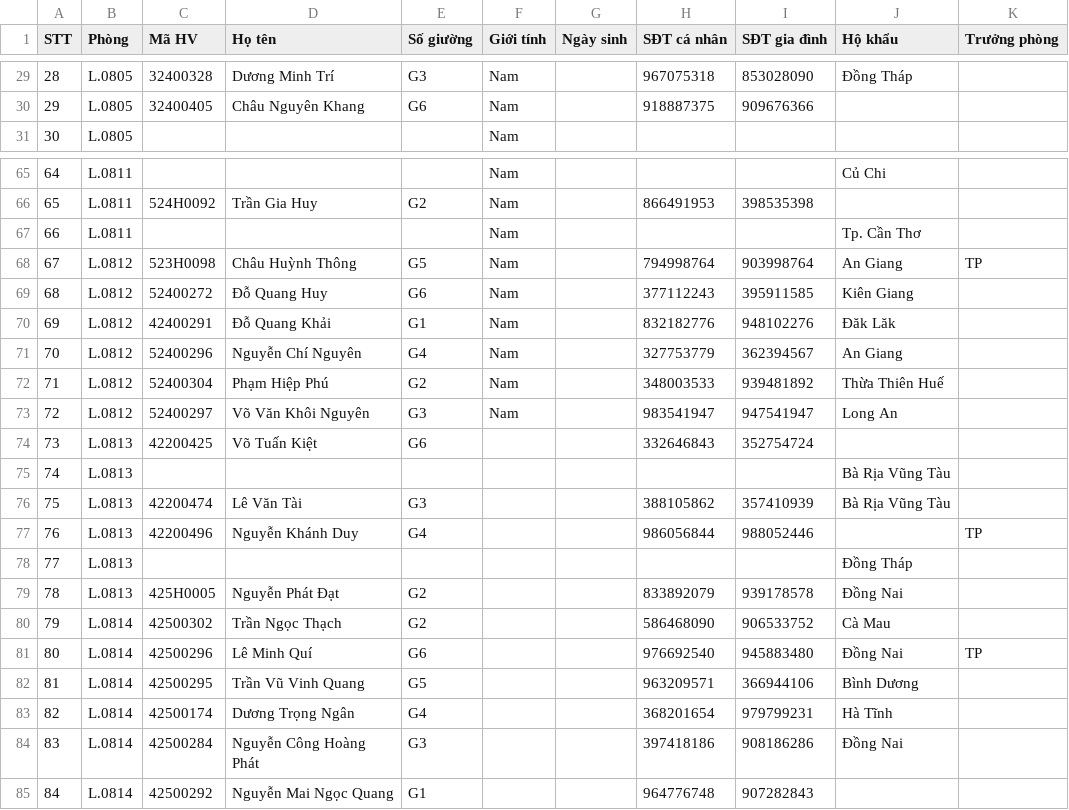
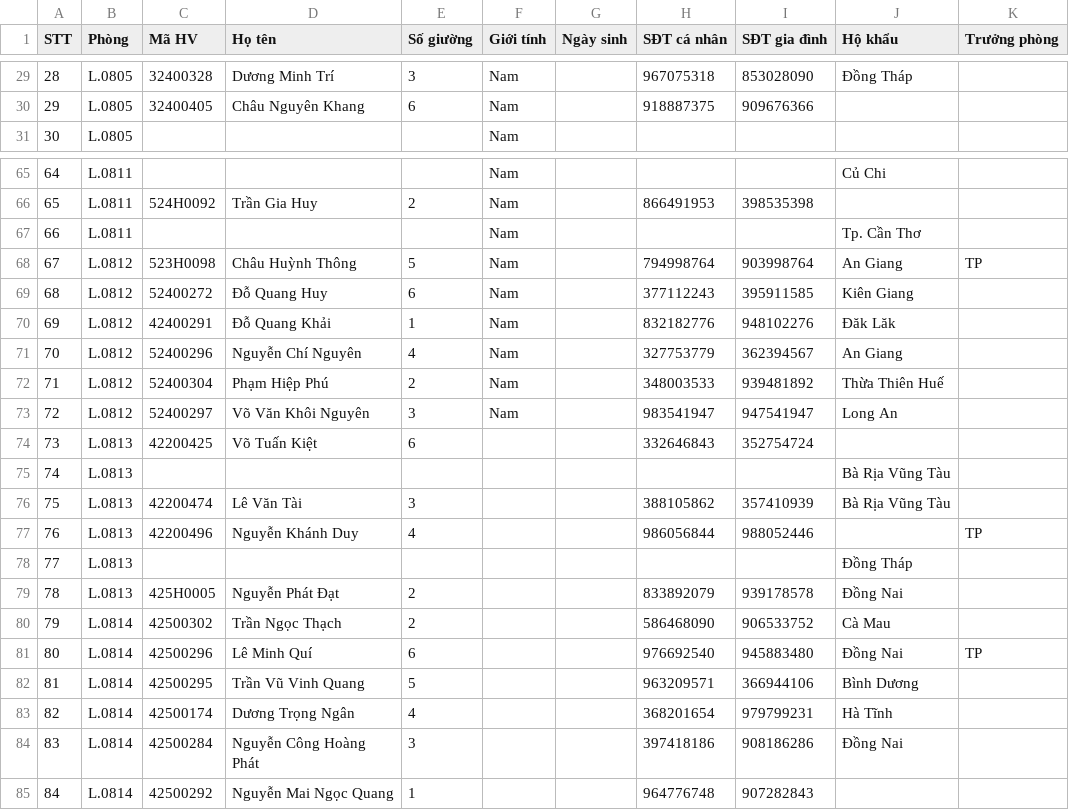
Before and after one commit to nhanhuutran007/UniDorm, a CSV file: assets/templates/ThongTin_mau1.csv, drawn as a sheet; only a part is shown, gaps mark what is left out; the diff covers the shown part only.

```diff
--- a/assets/templates/ThongTin_mau1.csv
+++ b/assets/templates/ThongTin_mau1.csv
@@ -29,3 +29,3 @@
-28,L.0805,32400328,Dương Minh Trí,G3,Nam,,967075318,853028090,Đồng Tháp,
-29,L.0805,32400405,Châu Nguyên Khang,G6,Nam,,918887375,909676366,,
+28,L.0805,32400328,Dương Minh Trí,3,Nam,,967075318,853028090,Đồng Tháp,
+29,L.0805,32400405,Châu Nguyên Khang,6,Nam,,918887375,909676366,,
 30,L.0805,,,,Nam,,,,,
@@ -65,21 +65,21 @@
 64,L.0811,,,,Nam,,,,Củ Chi,
-65,L.0811,524H0092,Trần Gia Huy,G2,Nam,,866491953,398535398,,
+65,L.0811,524H0092,Trần Gia Huy,2,Nam,,866491953,398535398,,
 66,L.0811,,,,Nam,,,,Tp. Cần Thơ,
-67,L.0812,523H0098,Châu Huỳnh Thông,G5,Nam,,794998764,903998764,An Giang,TP
-68,L.0812,52400272,Đỗ Quang Huy,G6,Nam,,377112243,395911585,Kiên Giang,
-69,L.0812,42400291,Đỗ Quang Khải,G1,Nam,,832182776,948102276,Đăk Lăk,
-70,L.0812,52400296,Nguyễn Chí Nguyên,G4,Nam,,327753779,362394567,An Giang,
-71,L.0812,52400304,Phạm Hiệp Phú,G2,Nam,,348003533,939481892,Thừa Thiên Huế,
-72,L.0812,52400297,Võ Văn Khôi Nguyên,G3,Nam,,983541947,947541947,Long An,
-73,L.0813,42200425,Võ Tuấn Kiệt,G6,,,332646843,352754724,,
+67,L.0812,523H0098,Châu Huỳnh Thông,5,Nam,,794998764,903998764,An Giang,TP
+68,L.0812,52400272,Đỗ Quang Huy,6,Nam,,377112243,395911585,Kiên Giang,
+69,L.0812,42400291,Đỗ Quang Khải,1,Nam,,832182776,948102276,Đăk Lăk,
+70,L.0812,52400296,Nguyễn Chí Nguyên,4,Nam,,327753779,362394567,An Giang,
+71,L.0812,52400304,Phạm Hiệp Phú,2,Nam,,348003533,939481892,Thừa Thiên Huế,
+72,L.0812,52400297,Võ Văn Khôi Nguyên,3,Nam,,983541947,947541947,Long An,
+73,L.0813,42200425,Võ Tuấn Kiệt,6,,,332646843,352754724,,
 74,L.0813,,,,,,,,Bà Rịa Vũng Tàu,
-75,L.0813,42200474,Lê Văn Tài,G3,,,388105862,357410939,Bà Rịa Vũng Tàu,
-76,L.0813,42200496,Nguyễn Khánh Duy,G4,,,986056844,988052446,,TP
+75,L.0813,42200474,Lê Văn Tài,3,,,388105862,357410939,Bà Rịa Vũng Tàu,
+76,L.0813,42200496,Nguyễn Khánh Duy,4,,,986056844,988052446,,TP
 77,L.0813,,,,,,,,Đồng Tháp,
-78,L.0813,425H0005,Nguyễn Phát Đạt,G2,,,833892079,939178578,Đồng Nai,
-79,L.0814,42500302,Trần Ngọc Thạch,G2,,,586468090,906533752,Cà Mau,
-80,L.0814,42500296,Lê Minh Quí,G6,,,976692540,945883480,Đồng Nai,TP
-81,L.0814,42500295,Trần Vũ Vinh Quang,G5,,,963209571,366944106,Bình Dương,
-82,L.0814,42500174,Dương Trọng Ngân,G4,,,368201654,979799231,Hà Tĩnh,
-83,L.0814,42500284,Nguyễn Công Hoàng Phát,G3,,,397418186,908186286,Đồng Nai,
-84,L.0814,42500292,Nguyễn Mai Ngọc Quang,G1,,,964776748,907282843,,
+78,L.0813,425H0005,Nguyễn Phát Đạt,2,,,833892079,939178578,Đồng Nai,
+79,L.0814,42500302,Trần Ngọc Thạch,2,,,586468090,906533752,Cà Mau,
+80,L.0814,42500296,Lê Minh Quí,6,,,976692540,945883480,Đồng Nai,TP
+81,L.0814,42500295,Trần Vũ Vinh Quang,5,,,963209571,366944106,Bình Dương,
+82,L.0814,42500174,Dương Trọng Ngân,4,,,368201654,979799231,Hà Tĩnh,
+83,L.0814,42500284,Nguyễn Công Hoàng Phát,3,,,397418186,908186286,Đồng Nai,
+84,L.0814,42500292,Nguyễn Mai Ngọc Quang,1,,,964776748,907282843,,
```
Also changed, not shown: 48 edited cells elsewhere in this file, 6 other files.
